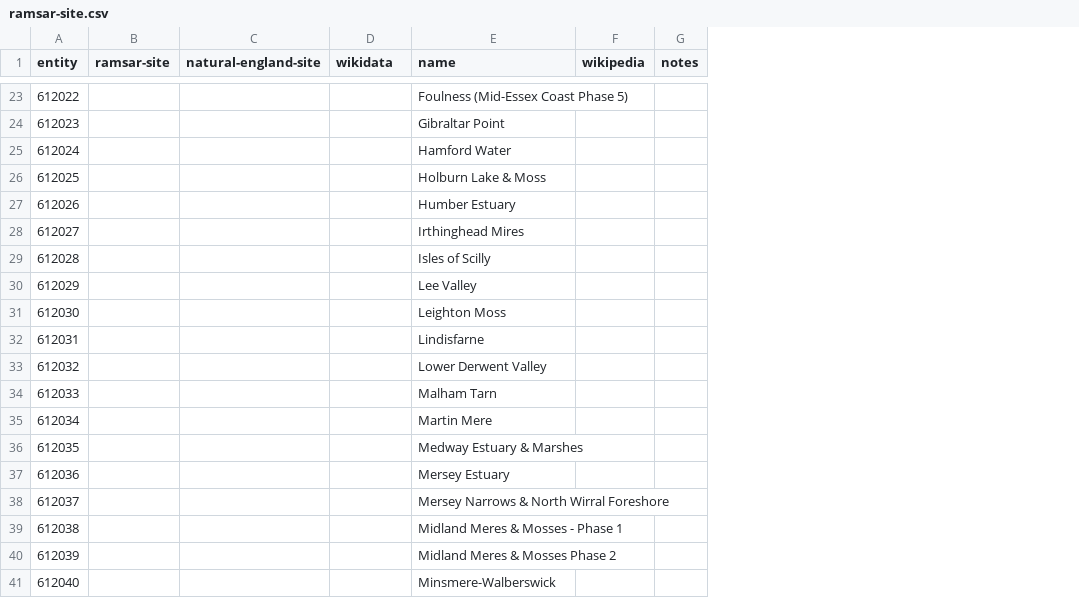
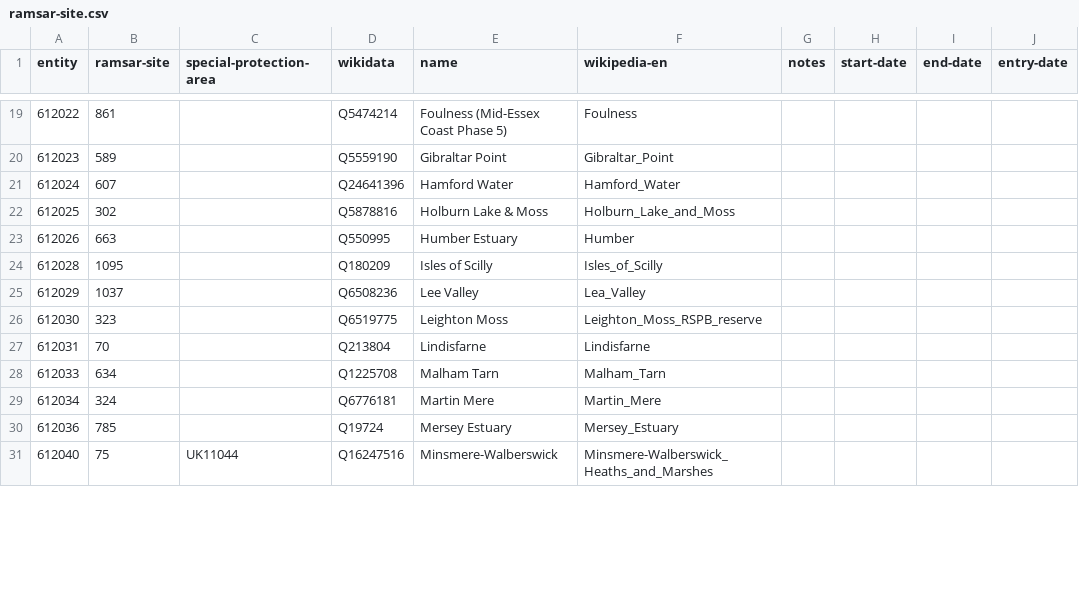
Before and after one commit to digital-land/ramsar-collection, a CSV file: data/ramsar-site.csv, drawn as a sheet; only a part is shown, gaps mark what is left out; removed rows and columns are numbered as before the commit, all else as after; the diff covers the shown part only; the diff names each change by its address in the sheet, - before the commit and + after, or states it on an @@ line.

Commit message:
Matched Ramsar sites

```diff
--- a/data/ramsar-site.csv
+++ b/data/ramsar-site.csv
-column C (natural-england-site), empty
+column C (special-protection-area), row 31: UK11044
-column F (wikipedia), empty
+column F (wikipedia-en), rows 19-31: Foulness | Gibraltar_Point | Hamford_Water | Holburn_Lake_and_Moss | Humber | Isles_of_Scilly | Lea_Valley | Leighton_Moss_RSPB_reserve | Lindisfarne | Malham_Tarn | Martin_Mere | Mersey_Estuary | Minsmere-Walberswick_Heaths_and_Marshes
+column H (start-date), empty
+column I (end-date), empty
+column J (entry-date), empty
-B19 (ramsar-site): (empty)
+B19 (ramsar-site): 861
-D19 (wikidata): (empty)
+D19 (wikidata): Q5474214
-B20 (ramsar-site): (empty)
+B20 (ramsar-site): 589
-D20 (wikidata): (empty)
+D20 (wikidata): Q5559190
-B21 (ramsar-site): (empty)
+B21 (ramsar-site): 607
-D21 (wikidata): (empty)
+D21 (wikidata): Q24641396
-B22 (ramsar-site): (empty)
+B22 (ramsar-site): 302
-D22 (wikidata): (empty)
+D22 (wikidata): Q5878816
-B23 (ramsar-site): (empty)
+B23 (ramsar-site): 663
-D23 (wikidata): (empty)
+D23 (wikidata): Q550995
-row 28: 612027 |  |  |  | Irthinghead Mires
-B24 (ramsar-site): (empty)
+B24 (ramsar-site): 1095
-D24 (wikidata): (empty)
+D24 (wikidata): Q180209
-B25 (ramsar-site): (empty)
+B25 (ramsar-site): 1037
-D25 (wikidata): (empty)
+D25 (wikidata): Q6508236
-B26 (ramsar-site): (empty)
+B26 (ramsar-site): 323
-D26 (wikidata): (empty)
+D26 (wikidata): Q6519775
-B27 (ramsar-site): (empty)
+B27 (ramsar-site): 70
-D27 (wikidata): (empty)
+D27 (wikidata): Q213804
-row 33: 612032 |  |  |  | Lower Derwent Valley
-B28 (ramsar-site): (empty)
+B28 (ramsar-site): 634
-D28 (wikidata): (empty)
+D28 (wikidata): Q1225708
-B29 (ramsar-site): (empty)
+B29 (ramsar-site): 324
-D29 (wikidata): (empty)
+D29 (wikidata): Q6776181
-row 36: 612035 |  |  |  | Medway Estuary & Marshes
-B30 (ramsar-site): (empty)
+B30 (ramsar-site): 785
-D30 (wikidata): (empty)
+D30 (wikidata): Q19724
-row 38: 612037 |  |  |  | Mersey Narrows & North Wirral Foreshore
-row 39: 612038 |  |  |  | Midland Meres & Mosses - Phase 1
-row 40: 612039 |  |  |  | Midland Meres & Mosses Phase 2
-B31 (ramsar-site): (empty)
+B31 (ramsar-site): 75
-D31 (wikidata): (empty)
+D31 (wikidata): Q16247516
```
Also changed, not shown: 6 added rows, 12 removed rows, 3 moved rows and 71 edited cells elsewhere in this file, 1 other file.
